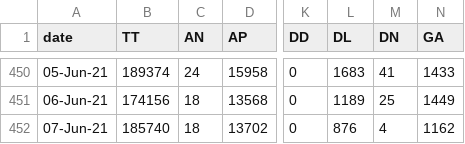
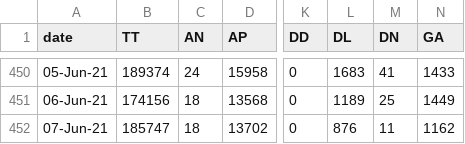
Before and after one commit to covid19india/api, a CSV file: states_daily_csv/recovered.csv, drawn as a sheet; only a part is shown, gaps mark what is left out; the diff names each change by its address in the sheet, - before the commit and + after, or states it on an @@ line.

Commit message:
data updated on - Mon Jun  7 19:43:15 UTC 2021

```diff
--- a/states_daily_csv/recovered.csv
+++ b/states_daily_csv/recovered.csv
-B452 (TT): 185740
+B452 (TT): 185747
-M452 (DN): 4
+M452 (DN): 11
```
Also changed, not shown: csv/latest/state_wise.csv, csv/latest/states.csv, 17 other files.
